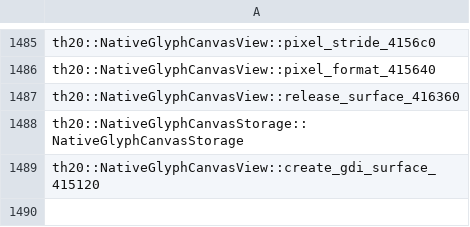
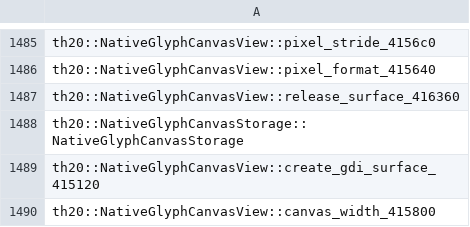
Before and after one commit to N0zoM1z0/th20, a CSV file: config/implemented.csv, drawn as a sheet; only a part is shown, gaps mark what is left out.

```diff
--- a/config/implemented.csv
+++ b/config/implemented.csv
@@ -1489 +1489,2 @@ th20::NativeGlyphCanvasStorage::NativeGlyphCanvasStorage
 th20::NativeGlyphCanvasView::create_gdi_surface_415120
+th20::NativeGlyphCanvasView::canvas_width_415800
```
Also changed, not shown: config/matches.csv, config/reccmp-functions.csv, 12 other files.
